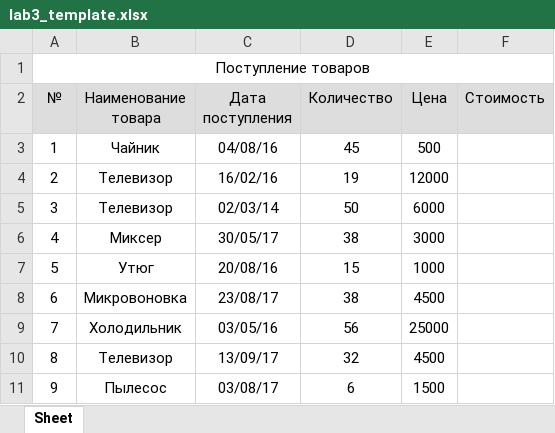
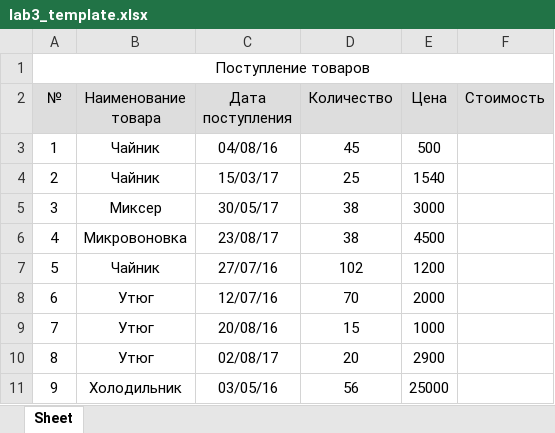
Before and after one commit to vesloguzov/xlsx_checker, an Excel workbook: xlsx_checker/public/templates/lab3_template.xlsx, sheet Sheet, drawn as a sheet; only a part is shown; values as stored, in another font and other column widths than the file's, no borders; the diff covers the shown part only; the diff names each change by its address in the sheet, - before the commit and + after, or states it on an @@ line.

```diff
--- a/xlsx_checker/public/templates/lab3_template.xlsx (sheet Sheet)
+++ b/xlsx_checker/public/templates/lab3_template.xlsx (sheet Sheet)
-B4 (Наименование товара): Телевизор
+B4 (Наименование товара): Чайник
-C4 (Дата поступления): 16/02/16
+C4 (Дата поступления): 15/03/17
-D4 (Количество): 19
+D4 (Количество): 25
-E4 (Цена): 12000
+E4 (Цена): 1540
-B5 (Наименование товара): Телевизор
+B5 (Наименование товара): Миксер
-C5 (Дата поступления): 02/03/14
+C5 (Дата поступления): 30/05/17
-D5 (Количество): 50
+D5 (Количество): 38
-E5 (Цена): 6000
+E5 (Цена): 3000
-B6 (Наименование товара): Миксер
+B6 (Наименование товара): Микровоновка
-C6 (Дата поступления): 30/05/17
+C6 (Дата поступления): 23/08/17
-E6 (Цена): 3000
+E6 (Цена): 4500
-B7 (Наименование товара): Утюг
+B7 (Наименование товара): Чайник
-C7 (Дата поступления): 20/08/16
+C7 (Дата поступления): 27/07/16
-D7 (Количество): 15
+D7 (Количество): 102
-E7 (Цена): 1000
+E7 (Цена): 1200
-B8 (Наименование товара): Микровоновка
+B8 (Наименование товара): Утюг
-C8 (Дата поступления): 23/08/17
+C8 (Дата поступления): 12/07/16
-D8 (Количество): 38
+D8 (Количество): 70
-E8 (Цена): 4500
+E8 (Цена): 2000
-B9 (Наименование товара): Холодильник
+B9 (Наименование товара): Утюг
-C9 (Дата поступления): 03/05/16
+C9 (Дата поступления): 20/08/16
-D9 (Количество): 56
+D9 (Количество): 15
-E9 (Цена): 25000
+E9 (Цена): 1000
-B10 (Наименование товара): Телевизор
+B10 (Наименование товара): Утюг
-C10 (Дата поступления): 13/09/17
+C10 (Дата поступления): 02/08/17
-D10 (Количество): 32
+D10 (Количество): 20
-E10 (Цена): 4500
+E10 (Цена): 2900
-B11 (Наименование товара): Пылесос
+B11 (Наименование товара): Холодильник
-C11 (Дата поступления): 03/08/17
+C11 (Дата поступления): 03/05/16
-D11 (Количество): 6
+D11 (Количество): 56
-E11 (Цена): 1500
+E11 (Цена): 25000
```
Also changed, not shown: 24 edited cells elsewhere in this sheet, xlsx_checker/public/templates/lab1_template.xlsx, xlsx_checker/public/templates/lab2_template.xlsx, 6 other files.
